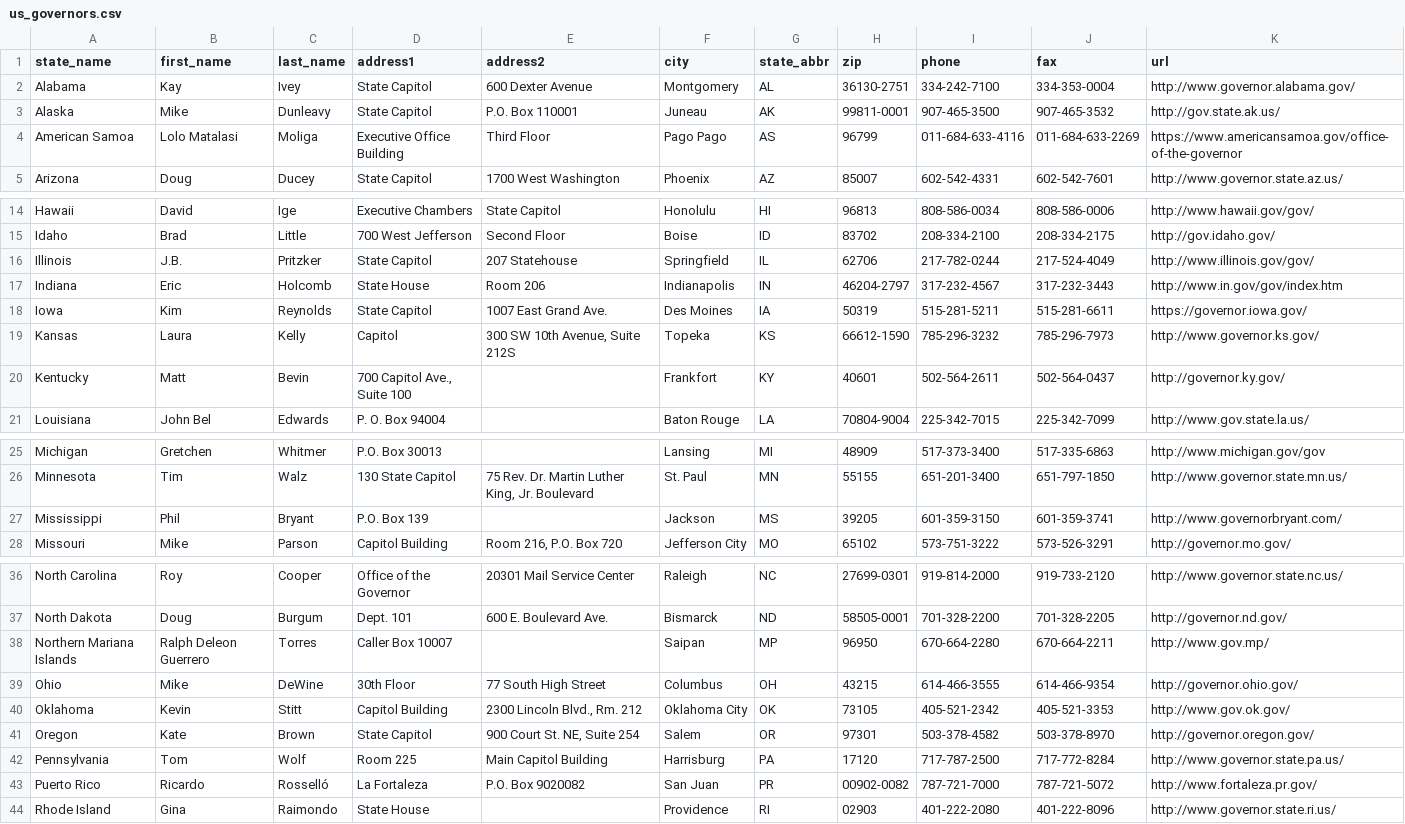
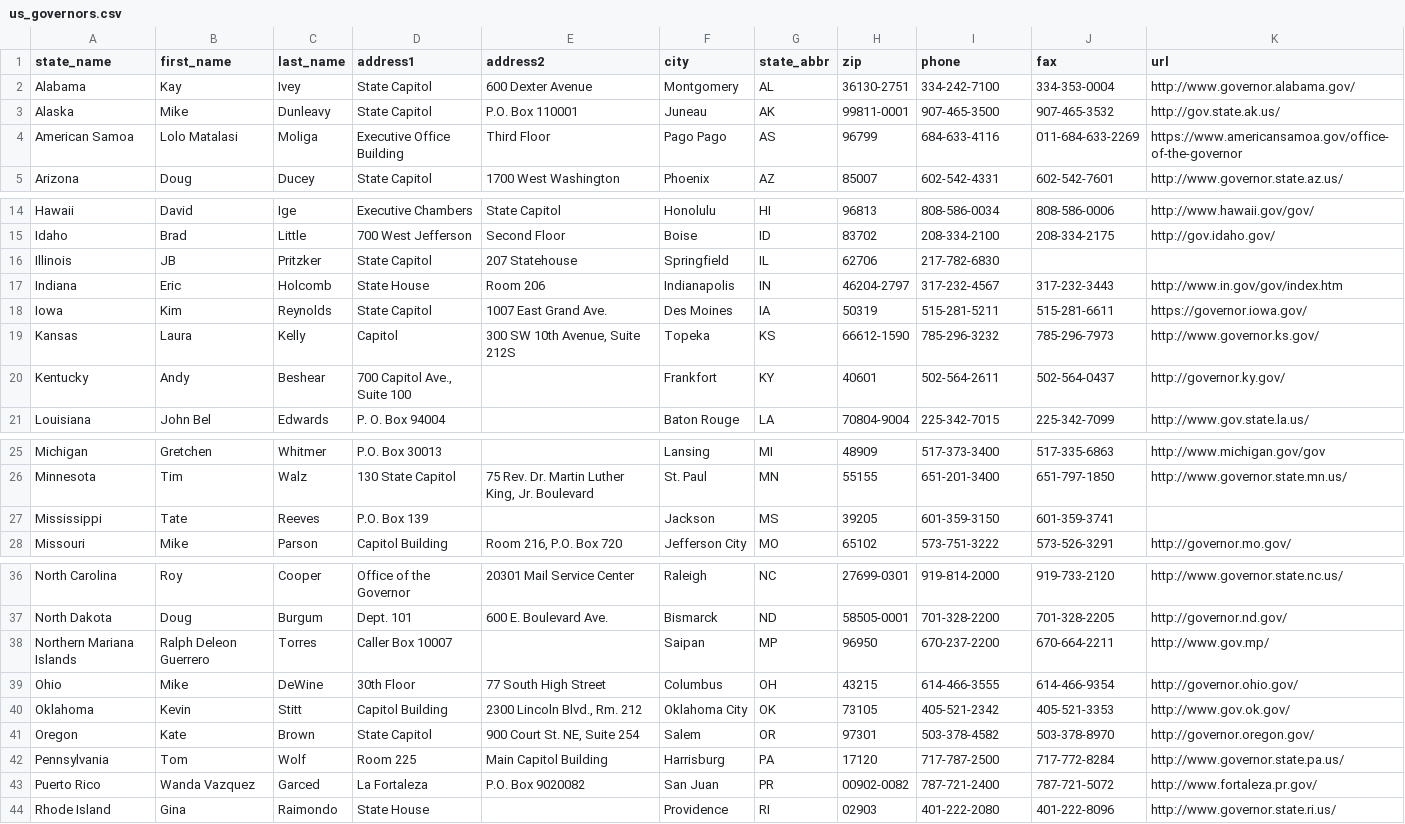
Before and after one commit to tmdinosaurcenter/call-power, a CSV file: call_server/political_data/data/us_governors.csv, drawn as a sheet; only a part is shown, gaps mark what is left out.

Commit message:
update US political data

```diff
--- a/call_server/political_data/data/us_governors.csv
+++ b/call_server/political_data/data/us_governors.csv
@@ -3,3 +3,3 @@ Alabama,Kay,Ivey,State Capitol,600 Dexter Avenue,Montgomery,AL,36130-2751,334-24
 Alaska,Mike,Dunleavy,State Capitol,P.O. Box 110001,Juneau,AK,99811-0001,907-465-3500,907-465-3532,http://gov.state.ak.us/
-American Samoa,Lolo Matalasi,Moliga,Executive Office Building,Third Floor,Pago Pago,AS,96799,011-684-633-4116,011-684-633-2269,https://www.americansamoa.gov/office-of-the-governor
+American Samoa,Lolo Matalasi,Moliga,Executive Office Building,Third Floor,Pago Pago,AS,96799,684-633-4116,011-684-633-2269,https://www.americansamoa.gov/office-of-the-governor
 Arizona,Doug,Ducey,State Capitol,1700 West Washington,Phoenix,AZ,85007,602-542-4331,602-542-7601,http://www.governor.state.az.us/
@@ -15,3 +15,3 @@ Hawaii,David,Ige,Executive Chambers,State Capitol,Honolulu,HI,96813,808-586-0034
 Idaho,Brad,Little,700 West Jefferson,Second Floor,Boise,ID,83702,208-334-2100,208-334-2175,http://gov.idaho.gov/
-Illinois,J.B.,Pritzker,State Capitol,207 Statehouse,Springfield,IL,62706,217-782-0244,217-524-4049,http://www.illinois.gov/gov/
+Illinois,JB,Pritzker,State Capitol,207 Statehouse,Springfield,IL,62706,217-782-6830,,
 Indiana,Eric,Holcomb,State House,Room 206,Indianapolis,IN,46204-2797,317-232-4567,317-232-3443,http://www.in.gov/gov/index.htm
@@ -19,3 +19,3 @@ Iowa,Kim,Reynolds,State Capitol,1007 East Grand Ave.,Des Moines,IA,50319,515-281
 Kansas,Laura,Kelly,Capitol,"300 SW 10th Avenue, Suite 212S",Topeka,KS,66612-1590,785-296-3232,785-296-7973,http://www.governor.ks.gov/
-Kentucky,Matt,Bevin,"700 Capitol Ave., Suite 100",,Frankfort,KY,40601,502-564-2611,502-564-0437,http://governor.ky.gov/
+Kentucky,Andy,Beshear,"700 Capitol Ave., Suite 100",,Frankfort,KY,40601,502-564-2611,502-564-0437,http://governor.ky.gov/
 Louisiana,John Bel,Edwards,P. O. Box 94004,,Baton Rouge,LA,70804-9004,225-342-7015,225-342-7099,http://www.gov.state.la.us/
@@ -26,3 +26,3 @@ Michigan,Gretchen,Whitmer,P.O. Box 30013,,Lansing,MI,48909,517-373-3400,517-335-
 Minnesota,Tim,Walz,130 State Capitol,"75 Rev. Dr. Martin Luther King, Jr. Boulevard",St. Paul,MN,55155,651-201-3400,651-797-1850,http://www.governor.state.mn.us/
-Mississippi,Phil,Bryant,P.O. Box 139,,Jackson,MS,39205,601-359-3150,601-359-3741,http://www.governorbryant.com/
+Mississippi,Tate,Reeves,P.O. Box 139,,Jackson,MS,39205,601-359-3150,601-359-3741,
 Missouri,Mike,Parson,Capitol Building,"Room 216, P.O. Box 720",Jefferson City,MO,65102,573-751-3222,573-526-3291,http://governor.mo.gov/
@@ -37,3 +37,3 @@ North Carolina,Roy,Cooper,Office of the Governor,20301 Mail Service Center,Ralei
 North Dakota,Doug,Burgum,Dept. 101,600 E. Boulevard Ave.,Bismarck,ND,58505-0001,701-328-2200,701-328-2205,http://governor.nd.gov/
-Northern Mariana Islands,Ralph Deleon Guerrero,Torres,Caller Box 10007,,Saipan,MP,96950,670-664-2280,670-664-2211,http://www.gov.mp/
+Northern Mariana Islands,Ralph Deleon Guerrero,Torres,Caller Box 10007,,Saipan,MP,96950,670-237-2200,670-664-2211,http://www.gov.mp/
 Ohio,Mike,DeWine,30th Floor,77 South High Street,Columbus,OH,43215,614-466-3555,614-466-9354,http://governor.ohio.gov/
@@ -42,3 +42,3 @@ Oregon,Kate,Brown,State Capitol,"900 Court St. NE, Suite 254",Salem,OR,97301,503
 Pennsylvania,Tom,Wolf,Room 225,Main Capitol Building,Harrisburg,PA,17120,717-787-2500,717-772-8284,http://www.governor.state.pa.us/
-Puerto Rico,Ricardo,Rosselló,La Fortaleza,P.O. Box 9020082,San Juan,PR,00902-0082,787-721-7000,787-721-5072,http://www.fortaleza.pr.gov/
+Puerto Rico,Wanda Vazquez,Garced,La Fortaleza,P.O. Box 9020082,San Juan,PR,00902-0082,787-721-2400,787-721-5072,http://www.fortaleza.pr.gov/
 Rhode Island,Gina,Raimondo,State House,,Providence,RI,02903,401-222-2080,401-222-8096,http://www.governor.state.ri.us/
```
Also changed, not shown: 2 other files.
